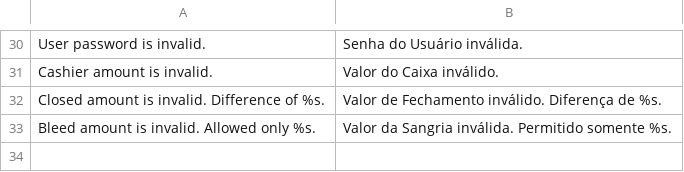
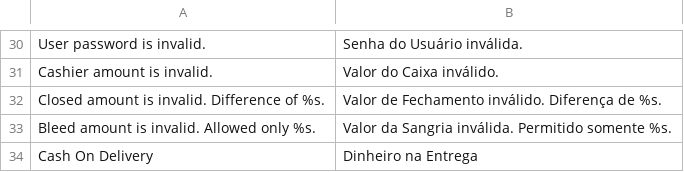
Before and after one commit to gamuzatech/tolucastore-magento, a CSV file: magento-lts-1.9.4.x/app/locale/pt_BR/Toluca_PDV.csv, drawn as a sheet; only a part is shown, gaps mark what is left out; the diff names each change by its address in the sheet, - before the commit and + after, or states it on an @@ line.

Commit message:
Atualizado modulo Toluca_PDV: adicionado configuração e observer para pagamentos com dinheiro

```diff
--- a/magento-lts-1.9.4.x/app/locale/pt_BR/Toluca_PDV.csv
+++ b/magento-lts-1.9.4.x/app/locale/pt_BR/Toluca_PDV.csv
+row 34: Cash On Delivery | Dinheiro na Entrega
```
Also changed, not shown: 4 other files.
